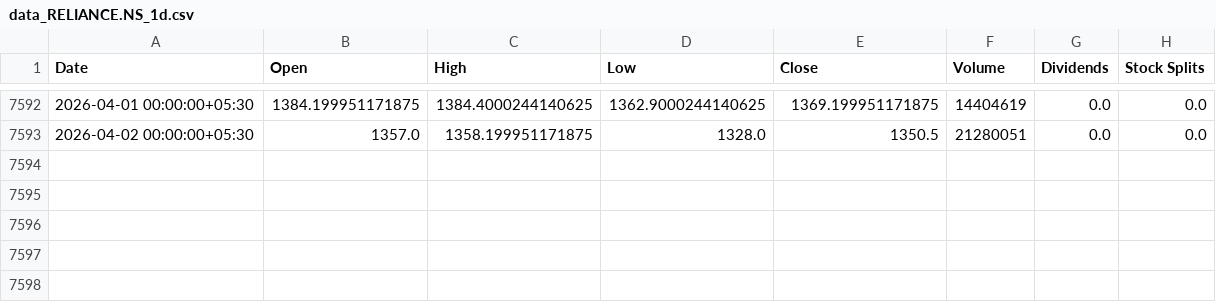
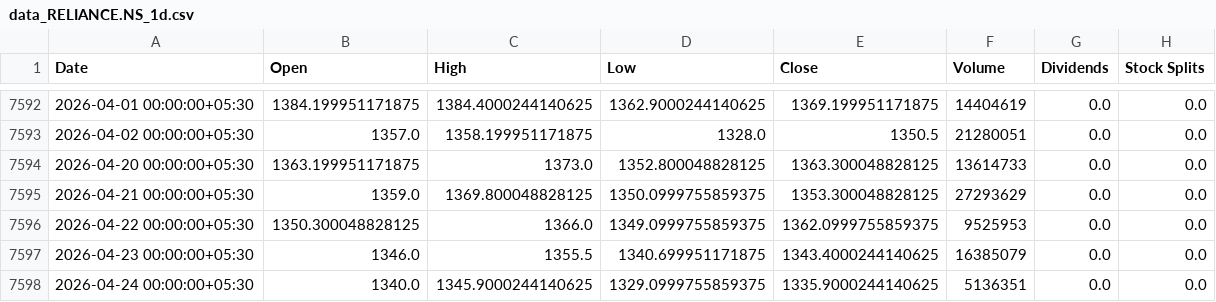
Before and after one commit to 91kartikmg/FinoraPulse, a CSV file: datasets/data_RELIANCE.NS_1d.csv, drawn as a sheet; only a part is shown, gaps mark what is left out.

```diff
--- a/datasets/data_RELIANCE.NS_1d.csv
+++ b/datasets/data_RELIANCE.NS_1d.csv
@@ -7593 +7593,6 @@ Date,Open,High,Low,Close,Volume,Dividends,Stock Splits
 2026-04-02 00:00:00+05:30,1357.0,1358.199951171875,1328.0,1350.5,21280051,0.0,0.0
+2026-04-20 00:00:00+05:30,1363.199951171875,1373.0,1352.800048828125,1363.300048828125,13614733,0.0,0.0
+2026-04-21 00:00:00+05:30,1359.0,1369.800048828125,1350.0999755859375,1353.300048828125,27293629,0.0,0.0
+2026-04-22 00:00:00+05:30,1350.300048828125,1366.0,1349.0999755859375,1362.0999755859375,9525953,0.0,0.0
+2026-04-23 00:00:00+05:30,1346.0,1355.5,1340.699951171875,1343.4000244140625,16385079,0.0,0.0
+2026-04-24 00:00:00+05:30,1340.0,1345.9000244140625,1329.0999755859375,1335.9000244140625,5136351,0.0,0.0
```
Also changed, not shown: 20 other files.
